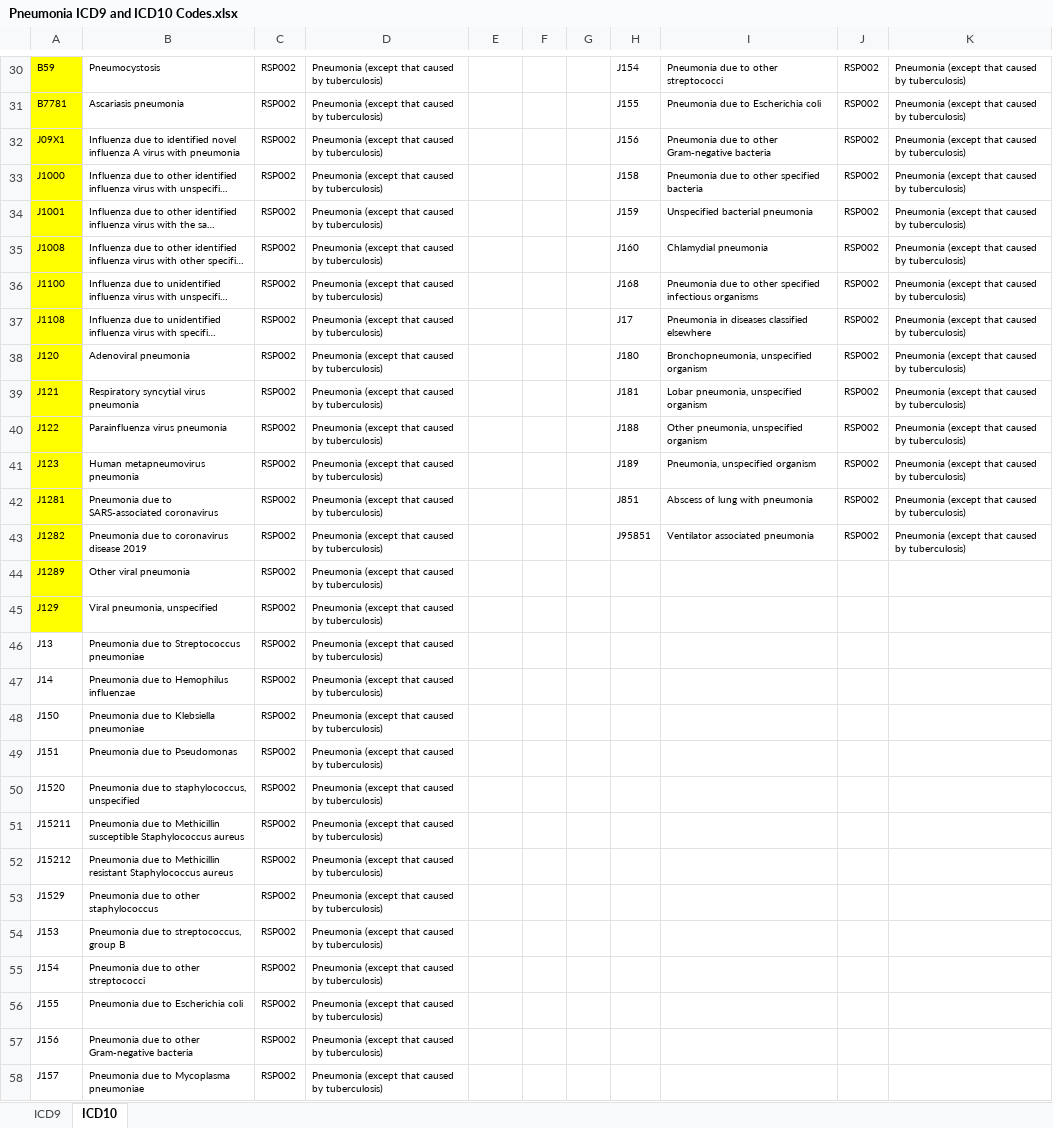
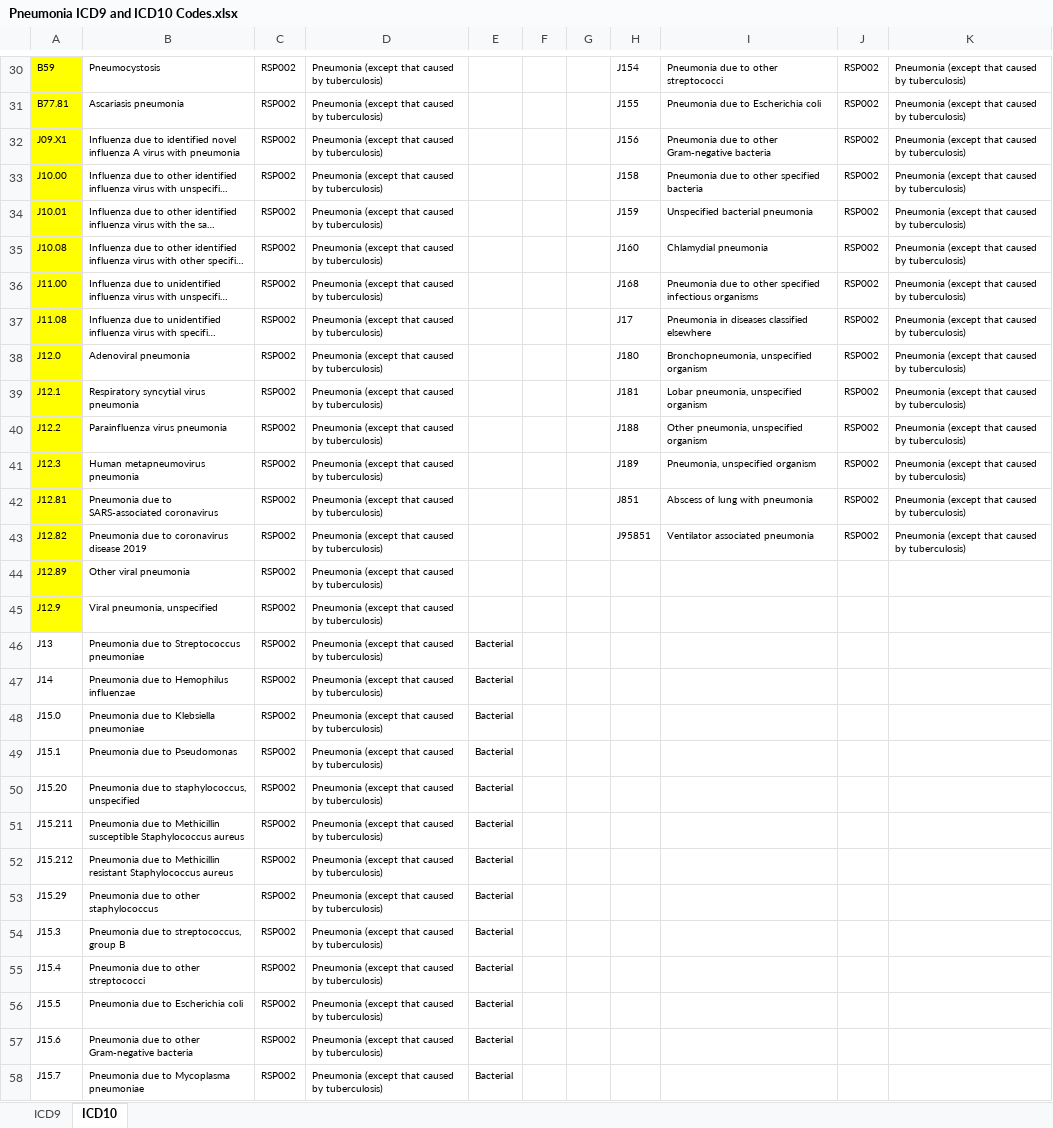
Before and after one commit to BridgesLab/ObesityParticulateTreatment, an Excel workbook: mgi-analyses/cases/Pneumonia ICD9 and ICD10 Codes.xlsx, sheet ICD10, drawn as a sheet; only a part is shown, gaps mark what is left out; long unchanged cells end in …; values as stored, in another font and other column widths than the file's, no borders; the diff covers the shown part only; the diff names each change by its address in the sheet, - before the commit and + after, or states it on an @@ line.

```diff
--- a/mgi-analyses/cases/Pneumonia ICD9 and ICD10 Codes.xlsx (sheet ICD10)
+++ b/mgi-analyses/cases/Pneumonia ICD9 and ICD10 Codes.xlsx (sheet ICD10)
-A31: B7781
+A31: B77.81
-A32: J09X1
+A32: J09.X1
-A33: J1000
+A33: J10.00
-A34: J1001
+A34: J10.01
-A35: J1008
+A35: J10.08
-A36: J1100
+A36: J11.00
-A37: J1108
+A37: J11.08
-A38: J120
+A38: J12.0
-A39: J121
+A39: J12.1
-A40: J122
+A40: J12.2
-A41: J123
+A41: J12.3
-A42: J1281
+A42: J12.81
-A43: J1282
+A43: J12.82
-A44: J1289
+A44: J12.89
-A45: J129
+A45: J12.9
-E46:E58: (empty)
+E46:E58: Bacterial
-A48: J150
+A48: J15.0
-A49: J151
+A49: J15.1
-A50: J1520
+A50: J15.20
-A51: J15211
+A51: J15.211
-A52: J15212
+A52: J15.212
-A53: J1529
+A53: J15.29
-A54: J153
+A54: J15.3
-A55: J154
+A55: J15.4
-A56: J155
+A56: J15.5
-A57: J156
+A57: J15.6
-A58: J157
+A58: J15.7
```
Also changed, not shown: 68 edited cells elsewhere in this sheet, sheet ICD9, 1 other file.
